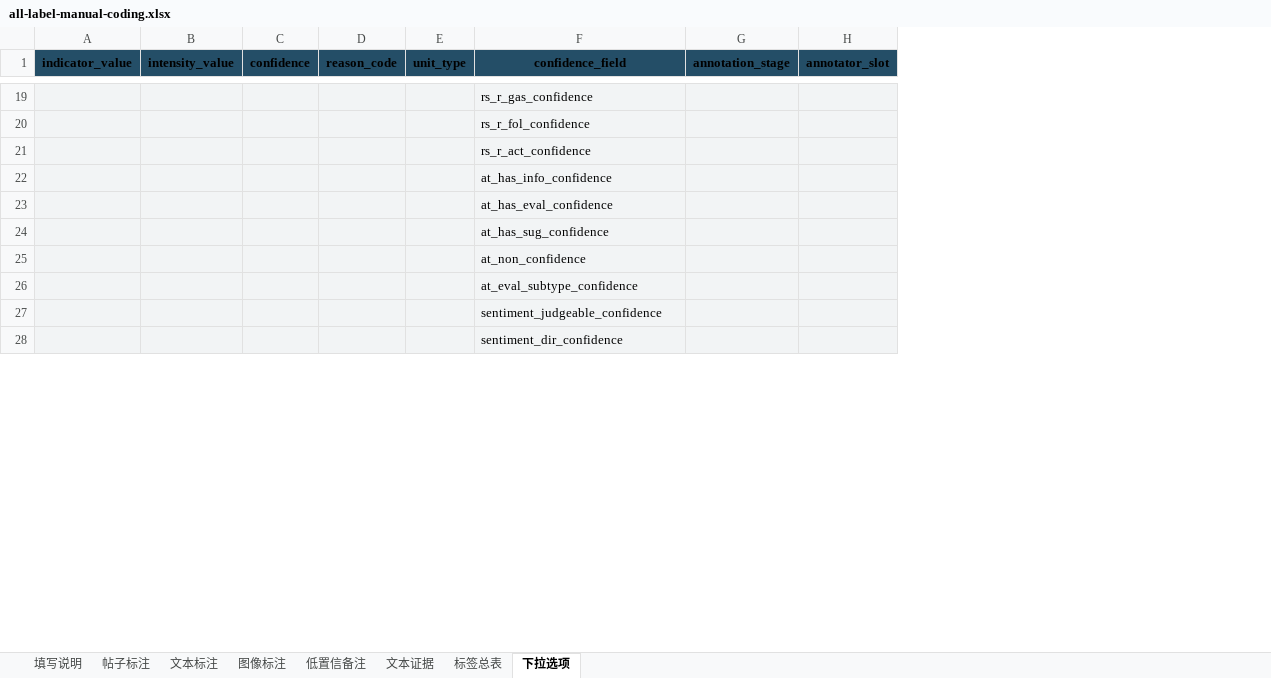
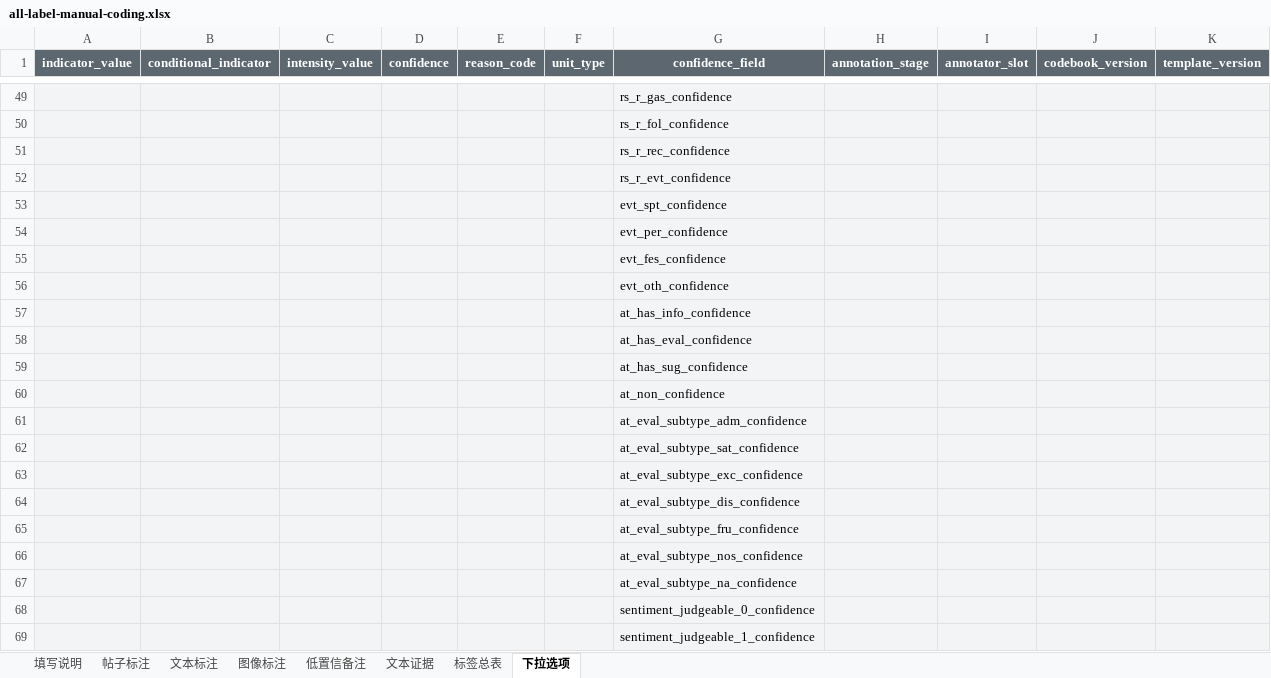
Before and after one commit to ottercoconut/tourism-ugc-study, an Excel workbook: data/annotations/templates/all-label-manual-coding.xlsx, sheet 下拉选项, drawn as a sheet; only a part is shown, gaps mark what is left out; values as stored, in another font and other column widths than the file's, no borders; addresses are those after the commit; the diff covers the shown part only; the diff names each change by its address in the sheet, - before the commit and + after, or states it on an @@ line.

```diff
--- a/data/annotations/templates/all-label-manual-coding.xlsx (sheet 下拉选项)
+++ b/data/annotations/templates/all-label-manual-coding.xlsx (sheet 下拉选项)
+column B (conditional_indicator), empty
+column J (codebook_version), empty
+column K (template_version), empty
@@ A1 fill: #244E67 → #5C6770, text colour: black → #FFFFFF @@
@@ C1:I1 fill: #244E67 → #5C6770, text colour: black → #FFFFFF @@
-G51 (confidence_field): rs_r_act_confidence
+G51 (confidence_field): rs_r_rec_confidence
+row 52:  |  |  |  |  |  | rs_r_evt_confidence
+row 53:  |  |  |  |  |  | evt_spt_confidence
+row 54:  |  |  |  |  |  | evt_per_confidence
+row 55:  |  |  |  |  |  | evt_fes_confidence
+row 56:  |  |  |  |  |  | evt_oth_confidence
-G61 (confidence_field): at_eval_subtype_confidence
+G61 (confidence_field): at_eval_subtype_adm_confidence
-G62 (confidence_field): sentiment_judgeable_confidence
+G62 (confidence_field): at_eval_subtype_sat_confidence
-G63 (confidence_field): sentiment_dir_confidence
+G63 (confidence_field): at_eval_subtype_exc_confidence
+row 64:  |  |  |  |  |  | at_eval_subtype_dis_confidence
+row 65:  |  |  |  |  |  | at_eval_subtype_fru_confidence
+row 66:  |  |  |  |  |  | at_eval_subtype_nos_confidence
+row 67:  |  |  |  |  |  | at_eval_subtype_na_confidence
+row 68:  |  |  |  |  |  | sentiment_judgeable_0_confidence
+row 69:  |  |  |  |  |  | sentiment_judgeable_1_confidence
```
Also changed, not shown: 75 added rows, 6 moved rows, 9 edited cells and cell formats elsewhere in this sheet, sheet 标签总表, sheet 文本标注, sheet 图像标注, sheet 填写说明, sheet 帖子标注, sheet 低置信备注, 1 more sheet, 13 other files.
